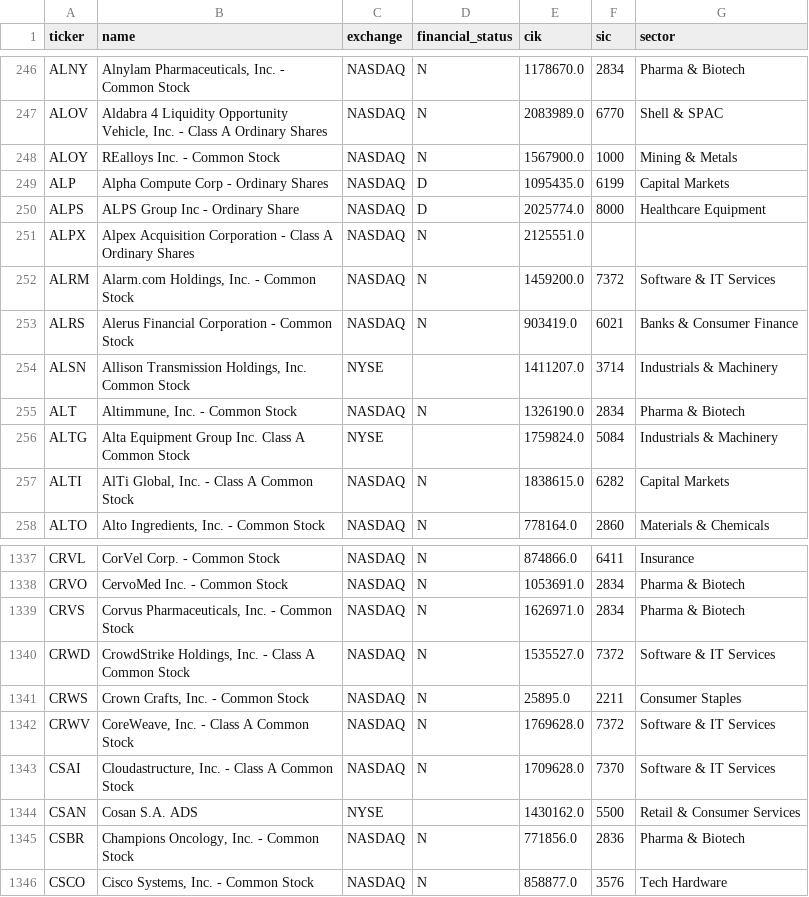
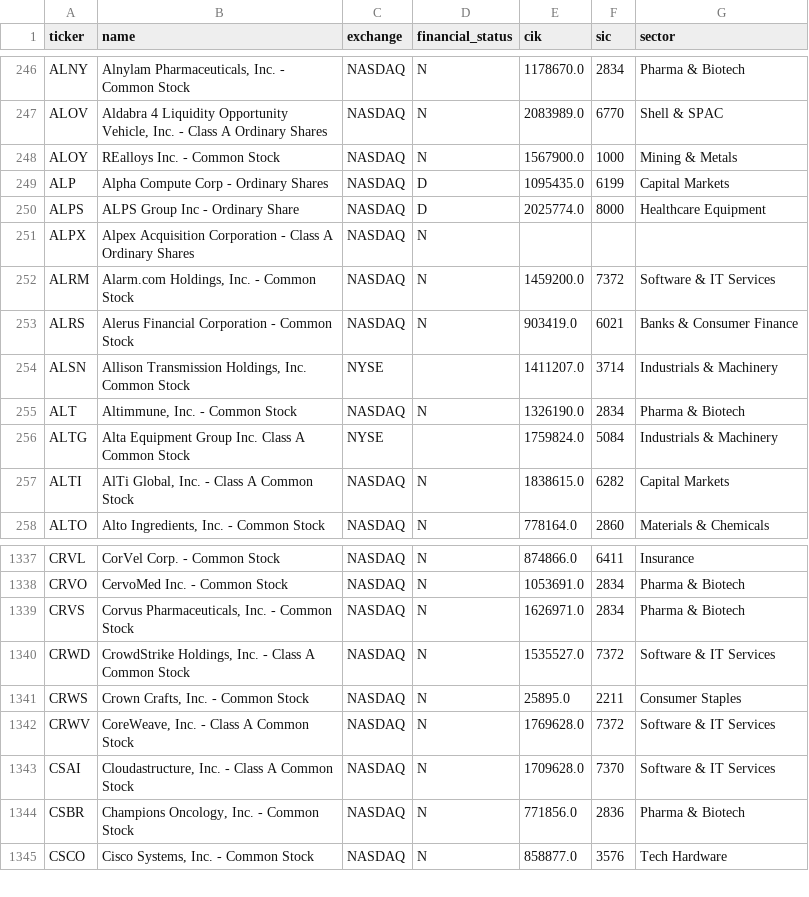
Before and after one commit to spacejam91/StockStellar, a CSV file: data/universe_us.csv, drawn as a sheet; only a part is shown, gaps mark what is left out.

```diff
--- a/data/universe_us.csv
+++ b/data/universe_us.csv
@@ -250,3 +250,3 @@ ALP,Alpha Compute Corp  - Ordinary Shares,NASDAQ,D,1095435.0,6199,Capital Market
 ALPS,ALPS Group Inc - Ordinary Share,NASDAQ,D,2025774.0,8000,Healthcare Equipment
-ALPX,Alpex Acquisition Corporation - Class A Ordinary Shares,NASDAQ,N,2125551.0,,
+ALPX,Alpex Acquisition Corporation - Class A Ordinary Shares,NASDAQ,N,,,
 ALRM,"Alarm.com Holdings, Inc. - Common Stock",NASDAQ,N,1459200.0,7372,Software & IT Services
@@ -1343,3 +1343,2 @@ CRWV,"CoreWeave, Inc. - Class A Common Stock",NASDAQ,N,1769628.0,7372,Software &
 CSAI,"Cloudastructure, Inc. - Class A Common Stock",NASDAQ,N,1709628.0,7370,Software & IT Services
-CSAN,Cosan S.A. ADS,NYSE,,1430162.0,5500,Retail & Consumer Services
 CSBR,"Champions Oncology, Inc. - Common Stock",NASDAQ,N,771856.0,2836,Pharma & Biotech
```
Also changed, not shown: data/log/scan_day.csv, data/log/scan_pick.csv, 2 other files.
